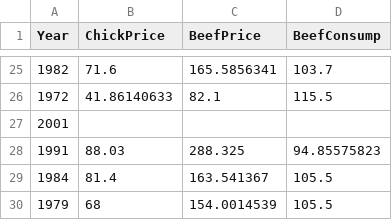
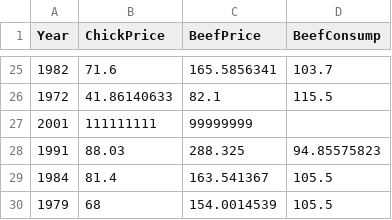
Before and after one commit to Haruyama-KobeU/Haruyama-KobeU.github.io, a CSV file: data/BeefDemand.csv, drawn as a sheet; only a part is shown, gaps mark what is left out.

Commit message:
filled an empty cell

```diff
--- a/data/BeefDemand.csv
+++ b/data/BeefDemand.csv
@@ -26,3 +26,3 @@ Year,ChickPrice,BeefPrice,BeefConsump
 1972,41.86140633,82.1,115.5
-2001,,,
+2001,111111111,99999999,
 1991,88.03,288.325,94.85575823
```
Also changed, not shown: data/BeefDemand_2.csv.
